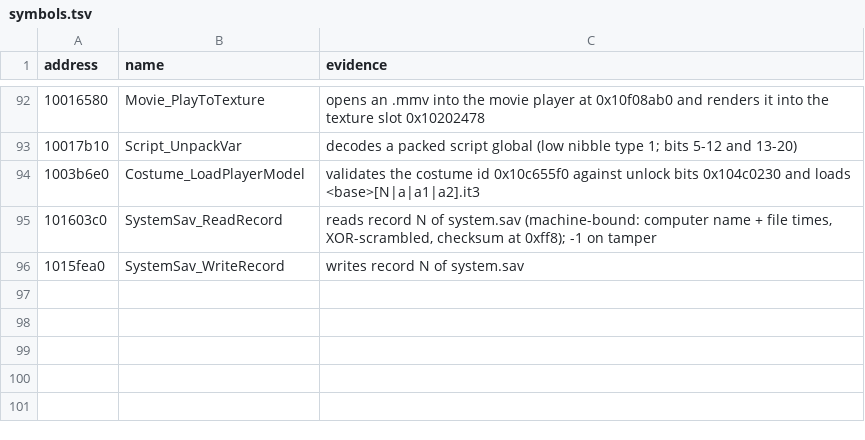
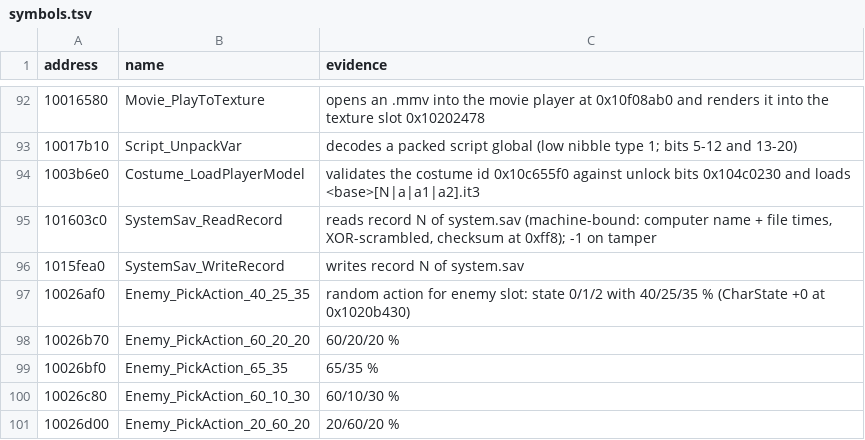
Before and after one commit to ObeseCatLord/Gurumin-Decompilation, a TSV file: symbols.tsv, drawn as a sheet; only a part is shown, gaps mark what is left out; the diff names each change by its address in the sheet, - before the commit and + after, or states it on an @@ line.

```diff
--- a/symbols.tsv
+++ b/symbols.tsv
+row 97: 10026af0 | Enemy_PickAction_40_25_35 | random action for enemy slot: state 0/1/2 with 40/25/35 % (CharState +0 at 0x1020b430)
+row 98: 10026b70 | Enemy_PickAction_60_20_20 | 60/20/20 %
+row 99: 10026bf0 | Enemy_PickAction_65_35 | 65/35 %
+row 100: 10026c80 | Enemy_PickAction_60_10_30 | 60/10/30 %
+row 101: 10026d00 | Enemy_PickAction_20_60_20 | 20/60/20 %
```
Also changed, not shown: decomp/obj_symbols.tsv, 2 other files.
